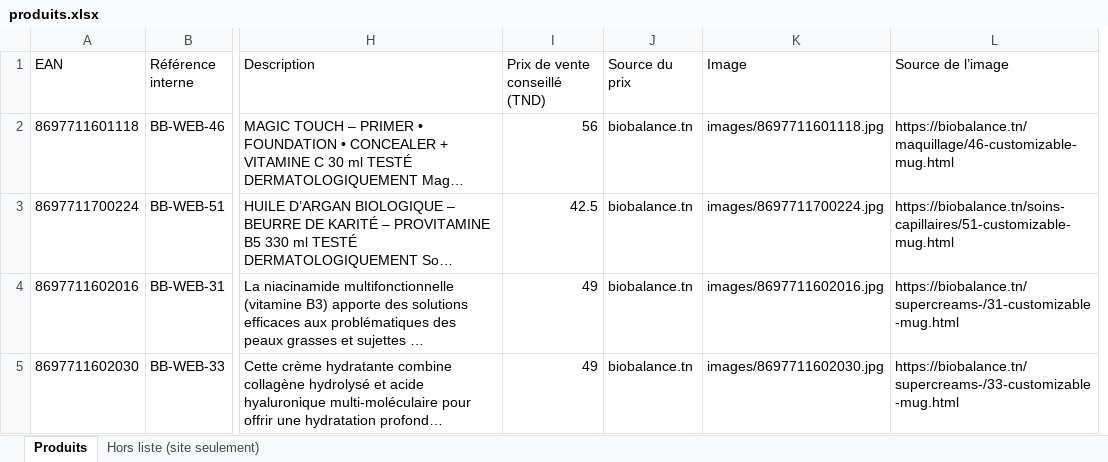
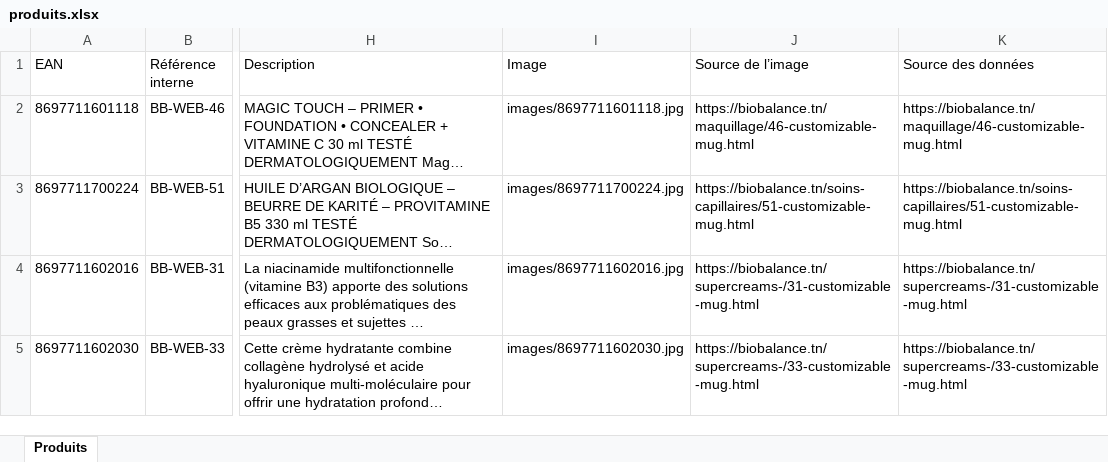
Before and after one commit to haider0708/bio-balance-app, an Excel workbook: data/initial-catalog/produits.xlsx, sheet Produits, drawn as a sheet; only a part is shown, gaps mark what is left out; long unchanged cells end in …; values as stored, in another font and other column widths than the file's, no borders; removed rows and columns are numbered as before the commit, all else as after; the diff covers the shown part only; the diff names each change by its address in the sheet, - before the commit and + after, or states it on an @@ line.

```diff
--- a/data/initial-catalog/produits.xlsx (sheet Produits)
+++ b/data/initial-catalog/produits.xlsx (sheet Produits)
-sheet tab: Hors liste (site seulement)
-column I (Prix de vente conseillé (TND)), rows 2-5: 56 | 42.5 | 49 | 49
-column J (Source du prix), rows 2-5: all biobalance.tn
+column K (Source des données), rows 2-5: https://biobalance.tn/maquillage/46-customizable-mug.html | https://biobalance.tn/soins-capillaires/51-customizable-mug.html | https://biobalance.tn/supercreams-/31-customizable-mug.html | https://biobalance.tn/supercreams-/33-customizable-mug.html
```
Also changed, not shown: 18 edited cells elsewhere in this sheet, 21 other files.
